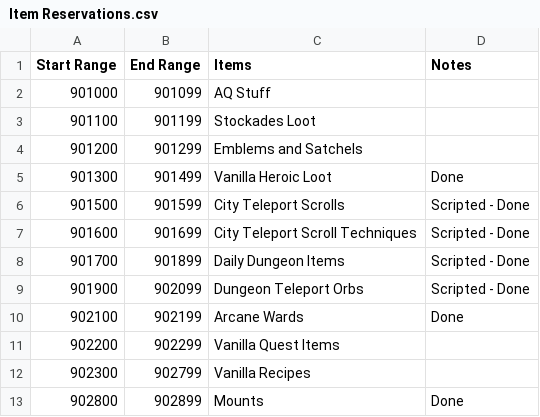
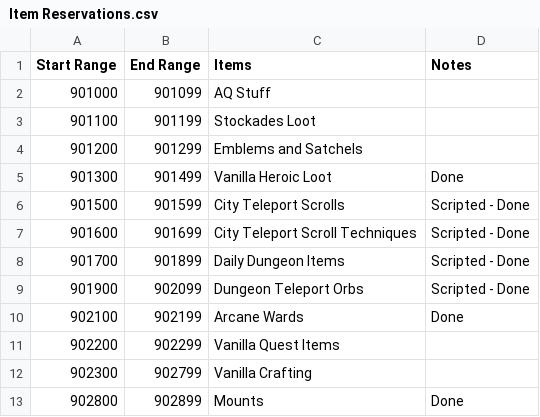
Before and after one commit to ZepplinCore-Development/Zeppelin-Craft, a CSV file: Scripts/Item Reservations/Item Reservations.csv (was Scripts/Item Reservations.csv), drawn as a sheet.

Commit message:
cleaned old item IDs

```diff
--- a/Scripts/Item Reservations.csv
+++ b/Scripts/Item Reservations/Item Reservations.csv
@@ -11,3 +11,3 @@
 902200,902299,Vanilla Quest Items,
-902300,902799,Vanilla Recipes,
+902300,902799,Vanilla Crafting,
 902800,902899,Mounts,Done
```
Also changed, not shown: 3 other files.
